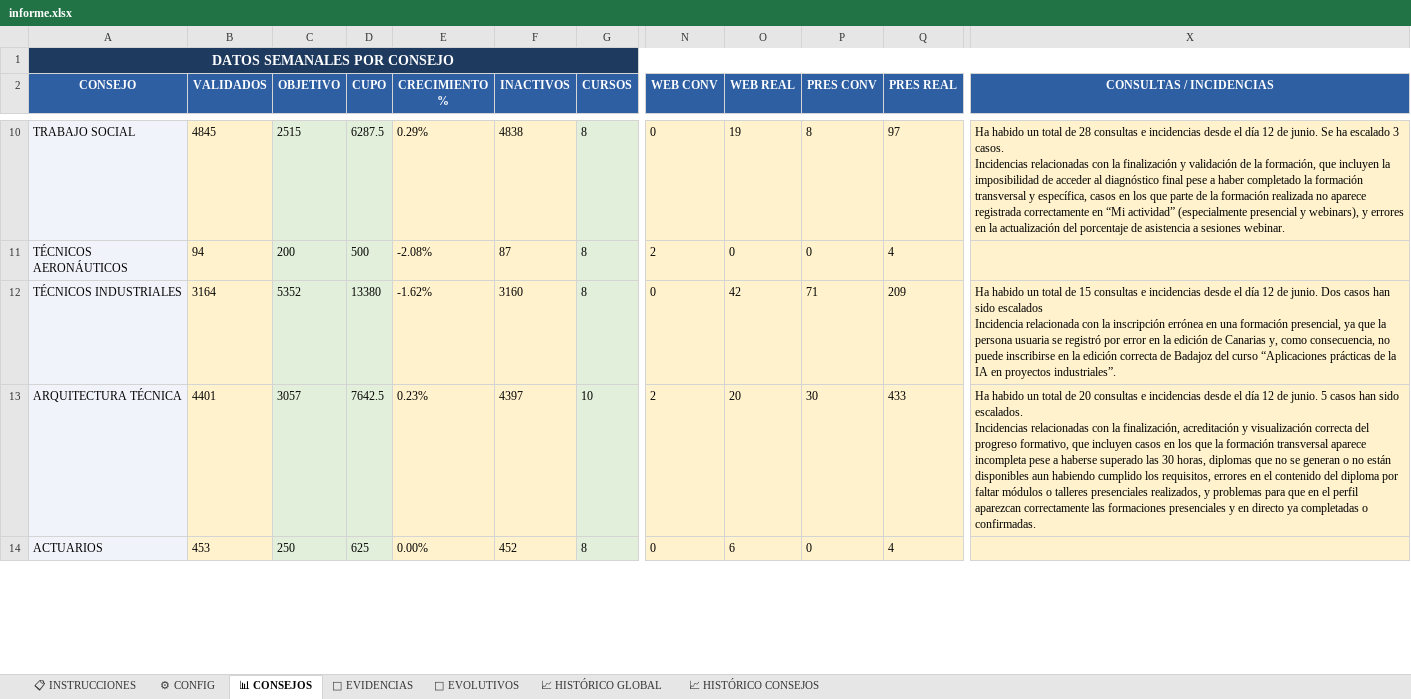
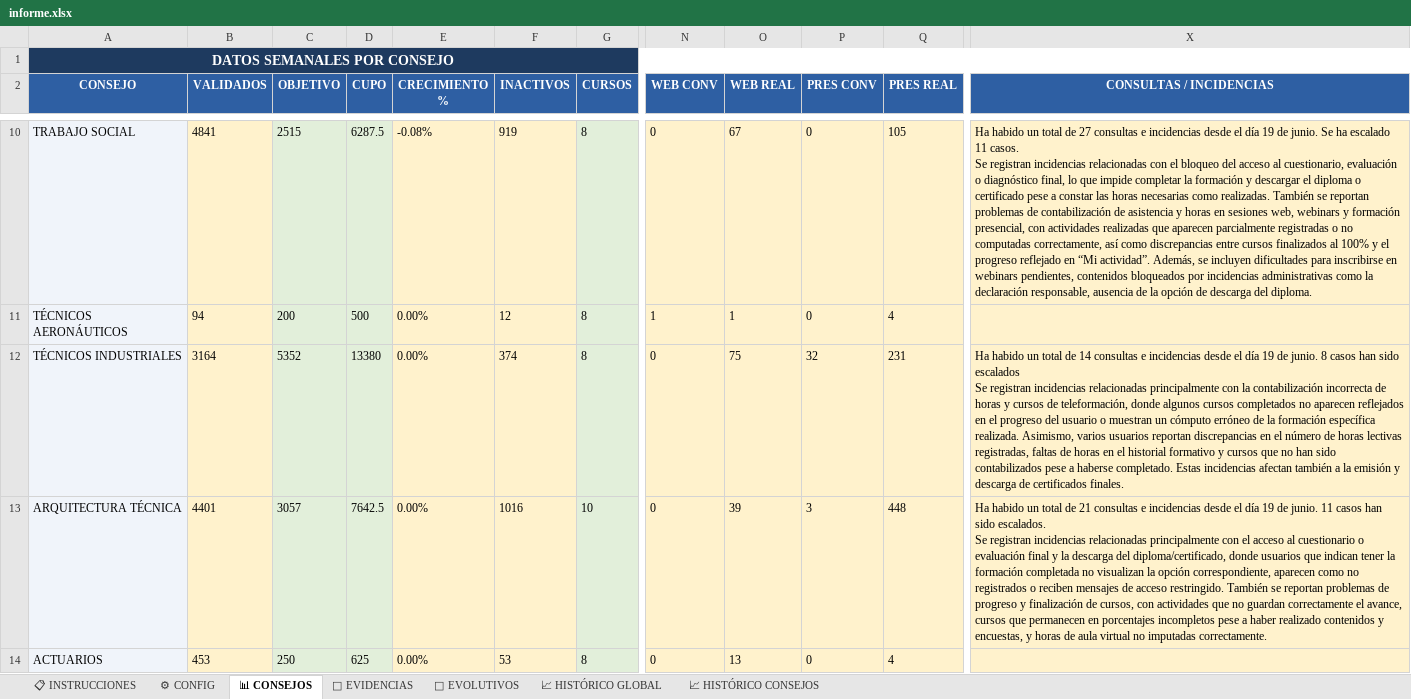
Before and after one commit to rinconrobertoj-oss/dashboard_V5, an Excel workbook: data/informe.xlsx, sheet 📊 CONSEJOS, drawn as a sheet; only a part is shown, gaps mark what is left out; values as stored, in another font and other column widths than the file's, no borders; ↵ is a line break in a cell; the diff covers the shown part only; the diff names each change by its address in the sheet, - before the commit and + after, or states it on an @@ line.

```diff
--- a/data/informe.xlsx (sheet 📊 CONSEJOS)
+++ b/data/informe.xlsx (sheet 📊 CONSEJOS)
-B10 (VALIDADOS): 4845
+B10 (VALIDADOS): 4841
-E10 (CRECIMIENTO %): 0.29%
+E10 (CRECIMIENTO %): -0.08%
-F10 (INACTIVOS): 4838
+F10 (INACTIVOS): 919
-O10 (WEB REAL): 19
+O10 (WEB REAL): 67
-P10 (PRES CONV): 8
+P10 (PRES CONV): 0
-Q10 (PRES REAL): 97
+Q10 (PRES REAL): 105
-X10 (CONSULTAS / INCIDENCIAS): …total de 28 consultas e incidencias desde el día 12 de junio. Se ha escalado 3 casos. ↵ Incidencias relacionadas con la finalización y validación de la formación, que incluyen la imposibilidad de acceder al diagnóstico final pese a haber completado la formación transversal y específica, casos en los que parte de la formación realizada no aparece registrada correctamente en “Mi actividad” (especialmente presencial y webinars), y errores en la actualización del porcentaje de asistencia a sesiones webinar.
+X10 (CONSULTAS / INCIDENCIAS): …total de 27 consultas e incidencias desde el día 19 de junio. Se ha escalado 11 casos. ↵ Se registran incidencias relacionadas con el bloqueo del acceso al cuestionario, evaluación o diagnóstico final, lo que impide completar la formación y descargar el diploma o certificado pese a constar las horas necesarias como realizadas. También se reportan problemas de contabilización de asistencia y horas en sesiones web, webinars y formación presencial, con actividades realizadas que aparecen parcialmente registradas o no computadas correctamente, así como discrepancias entre cursos finalizados al 100% y el progreso reflejado en “Mi actividad”. Además, se incluyen dificultades para inscribirse en webinars pendientes, contenidos bloqueados por incidencias administrativas como la declaración responsable, ausencia de la opción de descarga del diploma.
-E11 (CRECIMIENTO %): -2.08%
+E11 (CRECIMIENTO %): 0.00%
-F11 (INACTIVOS): 87
+F11 (INACTIVOS): 12
-N11 (WEB CONV): 2
+N11 (WEB CONV): 1
-O11 (WEB REAL): 0
+O11 (WEB REAL): 1
-E12 (CRECIMIENTO %): -1.62%
+E12 (CRECIMIENTO %): 0.00%
-F12 (INACTIVOS): 3160
+F12 (INACTIVOS): 374
-O12 (WEB REAL): 42
+O12 (WEB REAL): 75
-P12 (PRES CONV): 71
+P12 (PRES CONV): 32
-Q12 (PRES REAL): 209
+Q12 (PRES REAL): 231
-X12 (CONSULTAS / INCIDENCIAS): …total de 15 consultas e incidencias desde el día 12 de junio. Dos casos han sido escalados ↵ Incidencia relacionada con la inscripción errónea en una formación presencial, ya que la persona usuaria se registró por error en la edición de Canarias y, como consecuencia, no puede inscribirse en la edición correcta de Badajoz del curso “Aplicaciones prácticas de la IA en proyectos industriales”.
+X12 (CONSULTAS / INCIDENCIAS): …total de 14 consultas e incidencias desde el día 19 de junio. 8 casos han sido escalados ↵ Se registran incidencias relacionadas principalmente con la contabilización incorrecta de horas y cursos de teleformación, donde algunos cursos completados no aparecen reflejados en el progreso del usuario o muestran un cómputo erróneo de la formación específica realizada. Asimismo, varios usuarios reportan discrepancias en el número de horas lectivas registradas, faltas de horas en el historial formativo y cursos que no han sido contabilizados pese a haberse completado. Estas incidencias afectan también a la emisión y descarga de certificados finales.
-E13 (CRECIMIENTO %): 0.23%
+E13 (CRECIMIENTO %): 0.00%
-F13 (INACTIVOS): 4397
+F13 (INACTIVOS): 1016
-N13 (WEB CONV): 2
+N13 (WEB CONV): 0
-O13 (WEB REAL): 20
+O13 (WEB REAL): 39
-P13 (PRES CONV): 30
+P13 (PRES CONV): 3
-Q13 (PRES REAL): 433
+Q13 (PRES REAL): 448
-X13 (CONSULTAS / INCIDENCIAS): …total de 20 consultas e incidencias desde el día 12 de junio. 5 casos han sido escalados. ↵ Incidencias relacionadas con la finalización, acreditación y visualización correcta del progreso formativo, que incluyen casos en los que la formación transversal aparece incompleta pese a haberse superado las 30 horas, diplomas que no se generan o no están disponibles aun habiendo cumplido los requisitos, errores en el contenido del diploma por faltar módulos o talleres presenciales realizados, y problemas para que en el perfil aparezcan correctamente las formaciones presenciales y en directo ya completadas o confirmadas.
+X13 (CONSULTAS / INCIDENCIAS): …total de 21 consultas e incidencias desde el día 19 de junio. 11 casos han sido escalados. ↵ Se registran incidencias relacionadas principalmente con el acceso al cuestionario o evaluación final y la descarga del diploma/certificado, donde usuarios que indican tener la formación completada no visualizan la opción correspondiente, aparecen como no registrados o reciben mensajes de acceso restringido. También se reportan problemas de progreso y finalización de cursos, con actividades que no guardan correctamente el avance, cursos que permanecen en porcentajes incompletos pese a haber realizado contenidos y encuestas, y horas de aula virtual no imputadas correctamente.
-F14 (INACTIVOS): 452
+F14 (INACTIVOS): 53
-O14 (WEB REAL): 6
+O14 (WEB REAL): 13
```
Also changed, not shown: 116 edited cells elsewhere in this sheet, sheet 📁 EVIDENCIAS, sheet 📈 HISTÓRICO CONSEJOS, sheet 📈 HISTÓRICO GLOBAL, sheet 🚀 EVOLUTIVOS, sheet ⚙ CONFIG, 1 other file.
